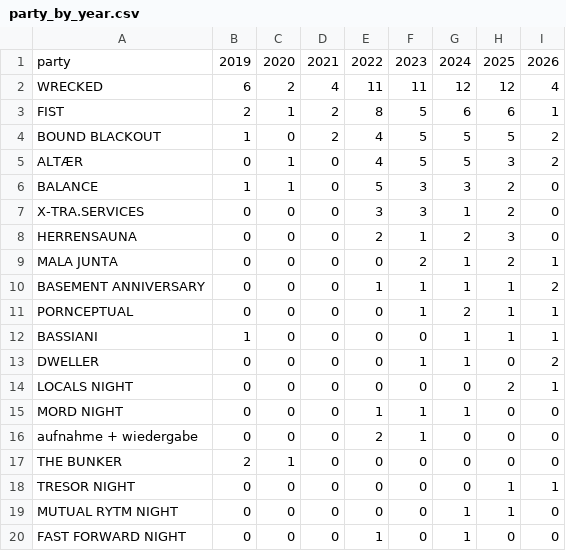
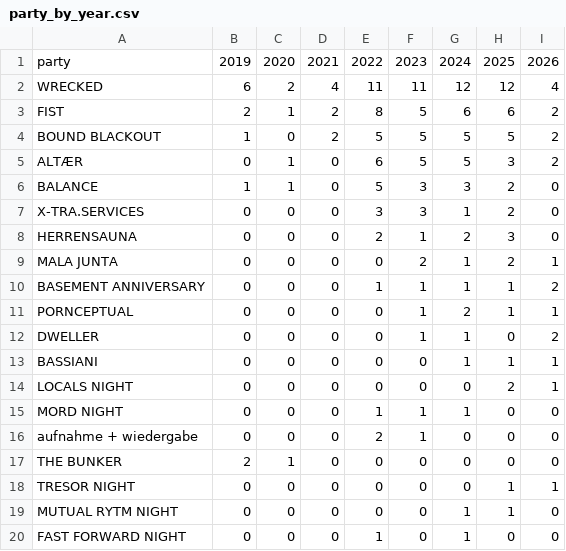
Before and after one commit to abletonanders/basement_project, a CSV file: data/party_by_year.csv, drawn as a sheet; only a part is shown; the diff covers the shown part only.

```diff
--- a/data/party_by_year.csv
+++ b/data/party_by_year.csv
@@ -2,5 +2,5 @@ party,2019,2020,2021,2022,2023,2024,2025,2026
 WRECKED,6,2,4,11,11,12,12,4
-FIST,2,1,2,8,5,6,6,1
-BOUND BLACKOUT,1,0,2,4,5,5,5,2
-ALTÆR,0,1,0,4,5,5,3,2
+FIST,2,1,2,8,5,6,6,2
+BOUND BLACKOUT,1,0,2,5,5,5,5,2
+ALTÆR,0,1,0,6,5,5,3,2
 BALANCE,1,1,0,5,3,3,2,0
@@ -11,4 +11,4 @@ BASEMENT ANNIVERSARY,0,0,0,1,1,1,1,2
 PORNCEPTUAL,0,0,0,0,1,2,1,1
-BASSIANI,1,0,0,0,0,1,1,1
 DWELLER,0,0,0,0,1,1,0,2
+BASSIANI,0,0,0,0,0,1,1,1
 LOCALS NIGHT,0,0,0,0,0,0,2,1
```
Also changed, not shown: 12 added rows, 4 removed rows and 1 edited cell elsewhere in this file, data/all_data.csv, data/basement_data.csv, 18 other files.
